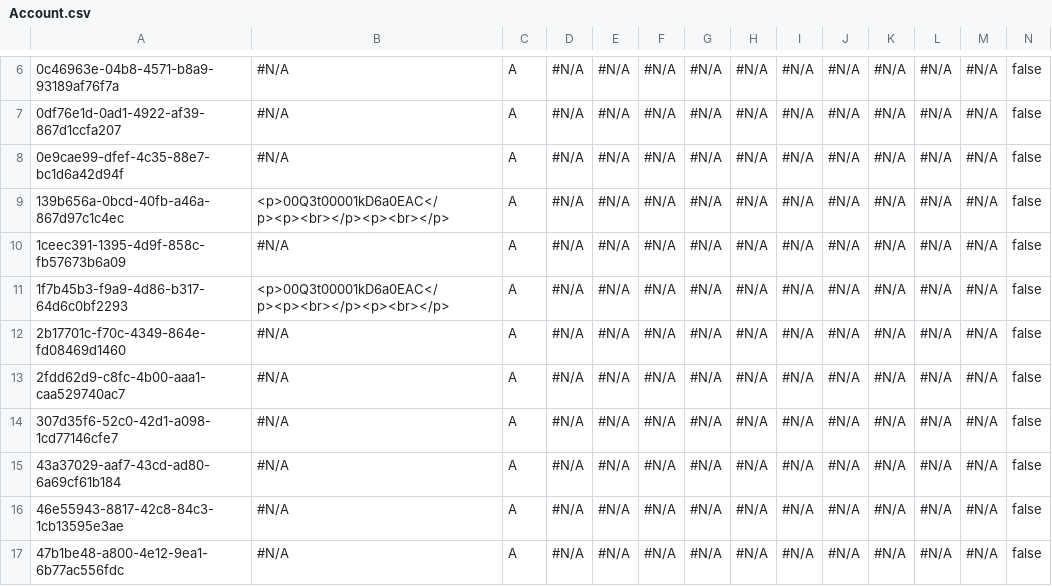
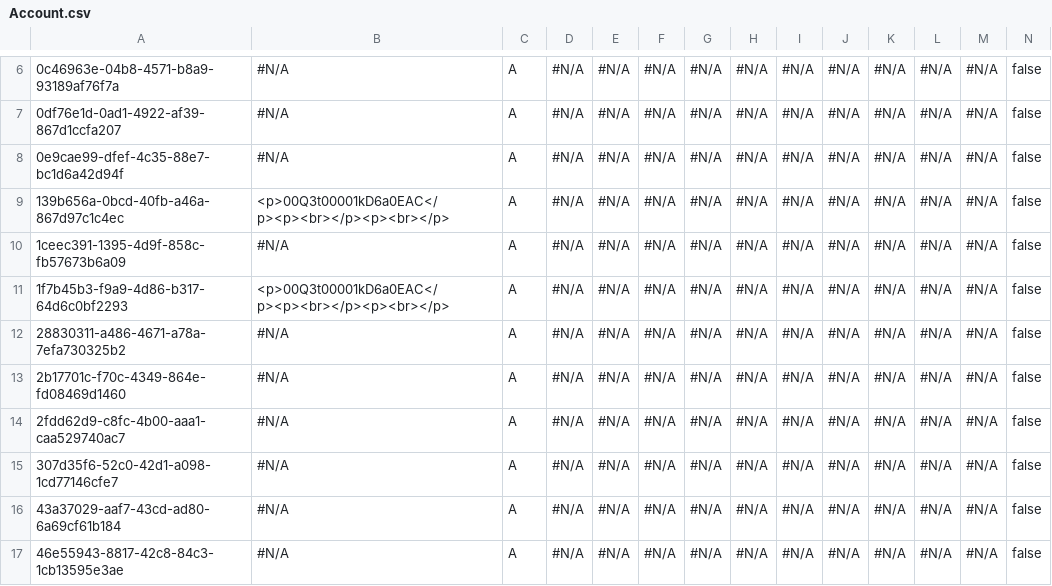
Before and after one commit to prodlytestuser/Winter1, a CSV file: Account.csv, drawn as a sheet; only a part is shown, gaps mark what is left out; the shorter side is filled out with more unchanged rows; rows hold the shown columns only; the diff names each change by its address in the sheet, - before the commit and + after, or states it on an @@ line.

```diff
--- a/Account.csv
+++ b/Account.csv
+row 12: 28830311-a486-4671-a78a-7efa730325b2 | #N/A | A | #N/A | #N/A | #N/A | #N/A | #N/A | #N/A | #N/A | #N/A | #N/A | #N/A | false
```
